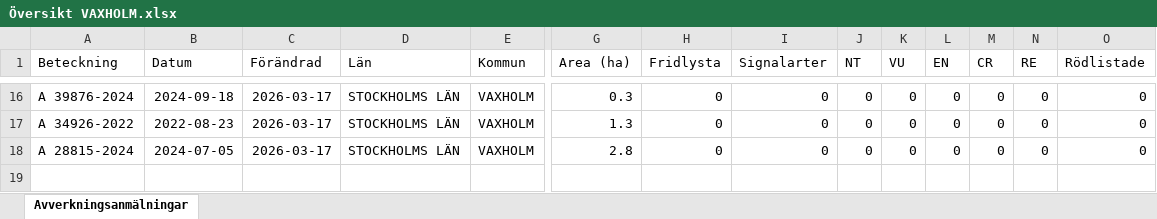
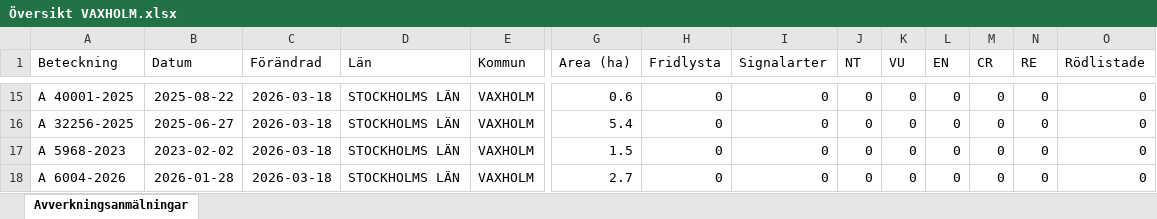
Before and after one commit to klasma/Logging_0187, an Excel workbook: Översikt VAXHOLM.xlsx, sheet Avverkningsanmälningar, drawn as a sheet; only a part is shown, gaps mark what is left out; values as stored, in another font and other column widths than the file's, no borders; addresses are those after the commit; rows hold the shown columns only; the diff covers the shown part only; the diff names each change by its address in the sheet, - before the commit and + after, or states it on an @@ line.

```diff
--- a/Översikt VAXHOLM.xlsx (sheet Avverkningsanmälningar)
+++ b/Översikt VAXHOLM.xlsx (sheet Avverkningsanmälningar)
-A15 (Beteckning): A 39876-2024
+A15 (Beteckning): A 40001-2025
-B15 (Datum): 2024-09-18
+B15 (Datum): 2025-08-22
-C15 (Förändrad): 2026-03-17
+C15 (Förändrad): 2026-03-18
-G15 (Area (ha)): 0.3
+G15 (Area (ha)): 0.6
+row 16: A 32256-2025 | 2025-06-27 | 2026-03-18 | STOCKHOLMS LÄN | VAXHOLM | 5.4 | 0 | 0 | 0 | 0 | 0 | 0 | 0 | 0
-A17 (Beteckning): A 34926-2022
+A17 (Beteckning): A 5968-2023
-B17 (Datum): 2022-08-23
+B17 (Datum): 2023-02-02
-C17:C18 (Förändrad): 2026-03-17
+C17:C18 (Förändrad): 2026-03-18
-G17 (Area (ha)): 1.3
+G17 (Area (ha)): 1.5
-A18 (Beteckning): A 28815-2024
+A18 (Beteckning): A 6004-2026
-B18 (Datum): 2024-07-05
+B18 (Datum): 2026-01-28
-G18 (Area (ha)): 2.8
+G18 (Area (ha)): 2.7
```
Also changed, not shown: 1 removed row and 41 edited cells elsewhere in this sheet, artfynd/A 11405-2024 artfynd.xlsx, 5 other files.
